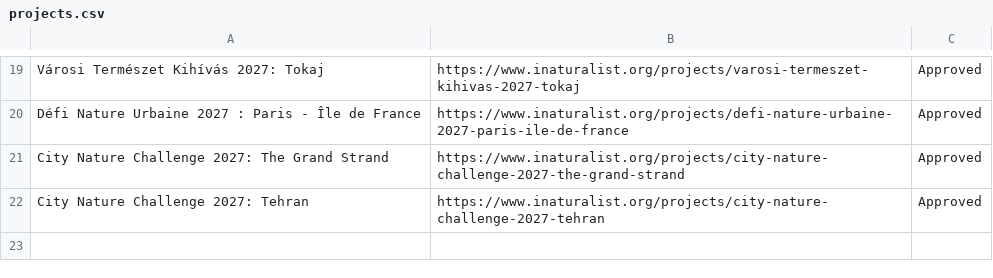
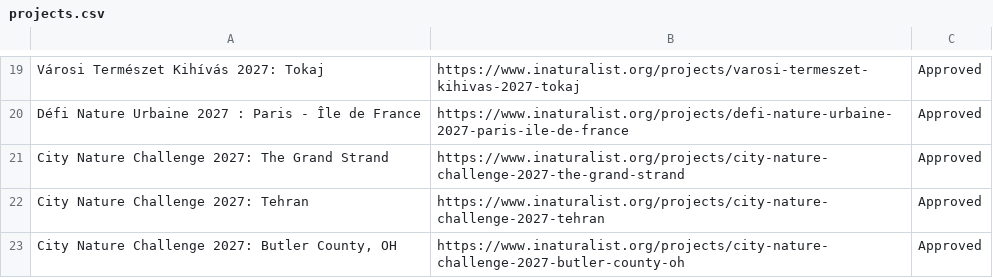
Before and after one commit to alisonkestrel22/cnc-boundary-checker, a CSV file: projects.csv, drawn as a sheet; only a part is shown, gaps mark what is left out; the diff names each change by its address in the sheet, - before the commit and + after, or states it on an @@ line.

Commit message:
Add City Nature Challenge 2027: Butler County, OH
Saved from the boundary check page by lbrody-cas.

```diff
--- a/projects.csv
+++ b/projects.csv
+row 23: City Nature Challenge 2027: Butler County, OH | https://www.inaturalist.org/projects/city-nature-challenge-2027-butler-county-oh | Approved
```
Also changed, not shown: 1 other file.
